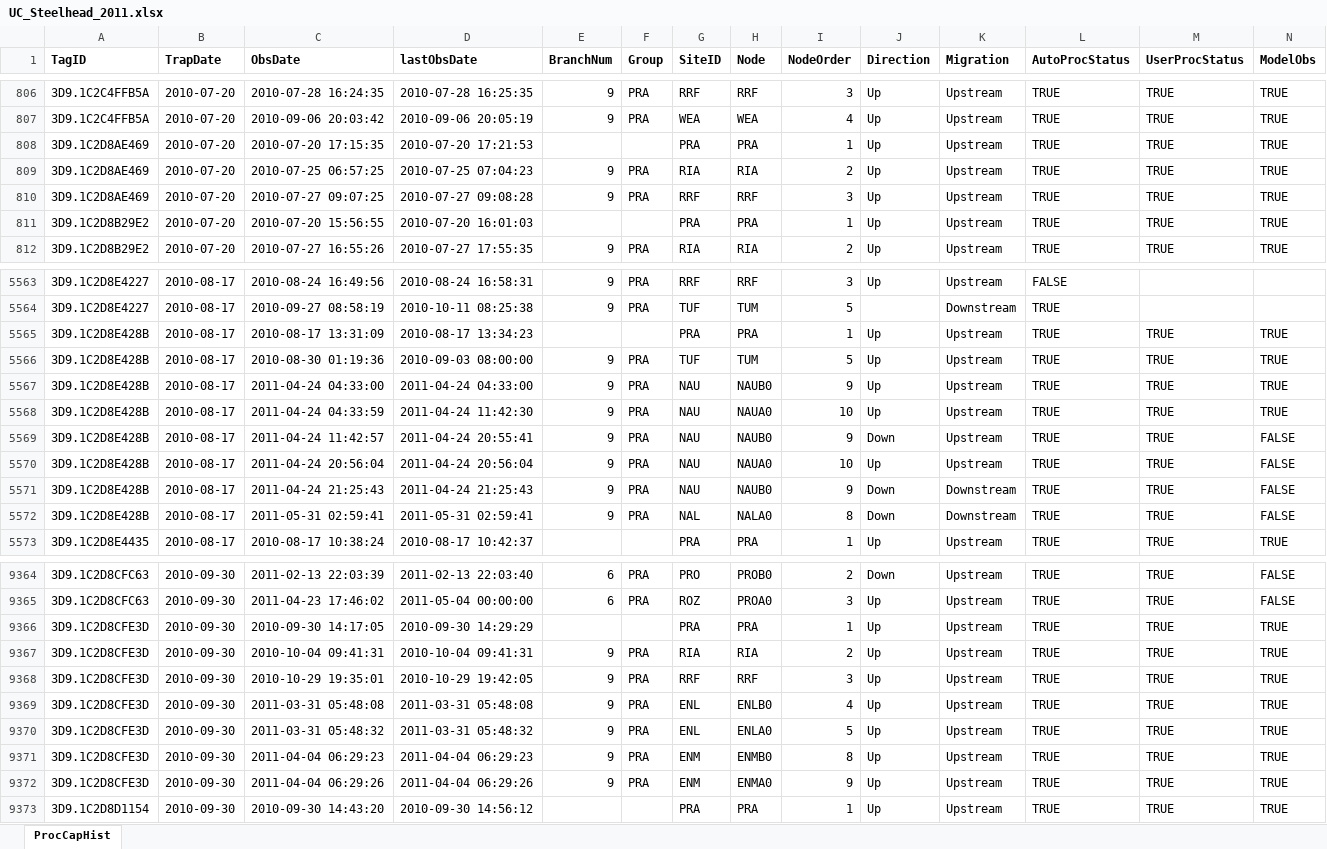
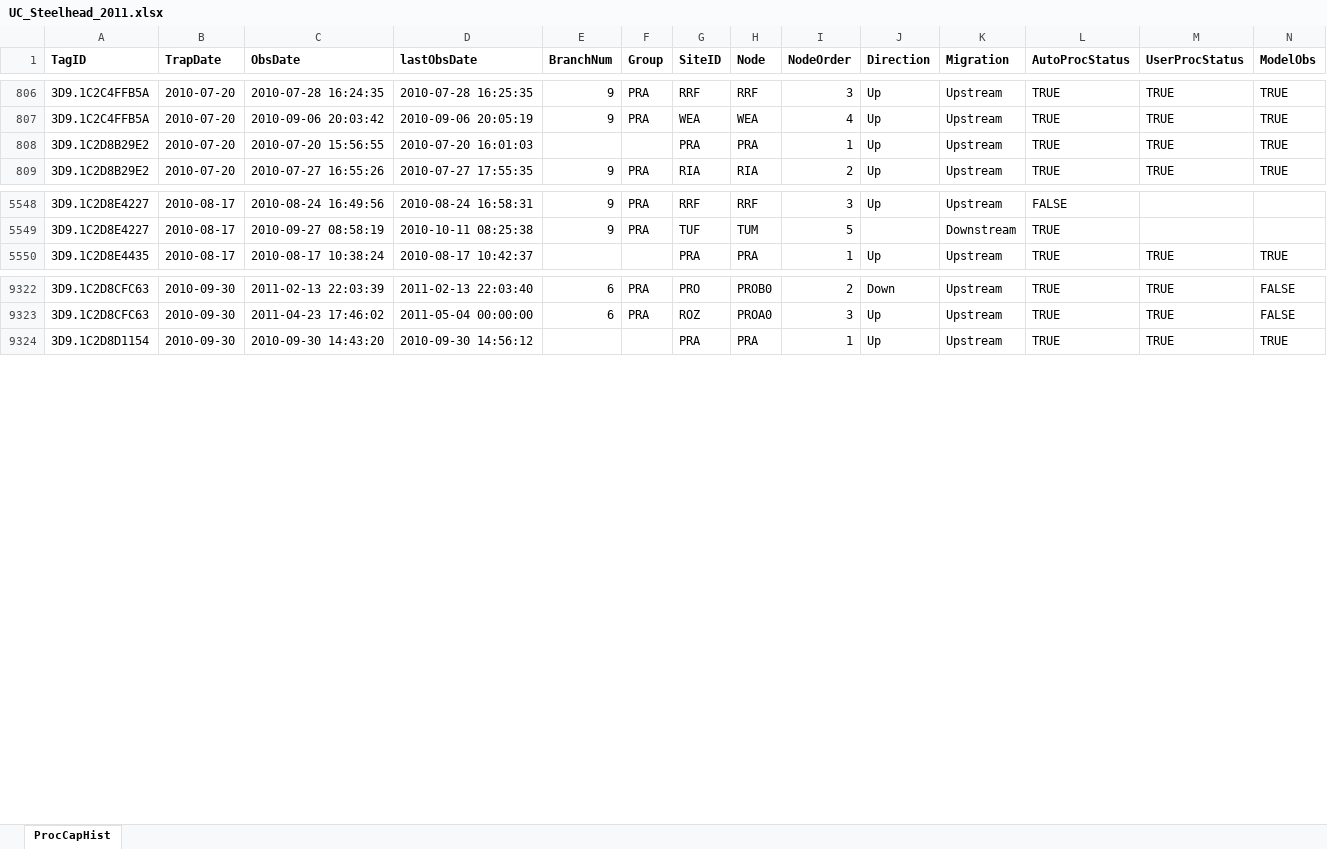
Before and after one commit to fourpeaksenv/DabomPriestRapidsSthd, an Excel workbook: outgoing/PITcleanr/UC_Steelhead_2011.xlsx, sheet ProcCapHist, drawn as a sheet; only a part is shown, gaps mark what is left out; values as stored, in another font and other column widths than the file's, no borders; rows hold the shown columns only; the diff covers the shown part only; the diff names each change by its address in the sheet, - before the commit and + after, or states it on an @@ line.

```diff
--- a/outgoing/PITcleanr/UC_Steelhead_2011.xlsx (sheet ProcCapHist)
+++ b/outgoing/PITcleanr/UC_Steelhead_2011.xlsx (sheet ProcCapHist)
-row 808: 3D9.1C2D8AE469 | 2010-07-20 | 2010-07-20 17:15:35 | 2010-07-20 17:21:53 |  |  | PRA | PRA | 1 | Up | Upstream | TRUE | TRUE | TRUE
-row 809: 3D9.1C2D8AE469 | 2010-07-20 | 2010-07-25 06:57:25 | 2010-07-25 07:04:23 | 9 | PRA | RIA | RIA | 2 | Up | Upstream | TRUE | TRUE | TRUE
-row 810: 3D9.1C2D8AE469 | 2010-07-20 | 2010-07-27 09:07:25 | 2010-07-27 09:08:28 | 9 | PRA | RRF | RRF | 3 | Up | Upstream | TRUE | TRUE | TRUE
-row 5565: 3D9.1C2D8E428B | 2010-08-17 | 2010-08-17 13:31:09 | 2010-08-17 13:34:23 |  |  | PRA | PRA | 1 | Up | Upstream | TRUE | TRUE | TRUE
-row 5566: 3D9.1C2D8E428B | 2010-08-17 | 2010-08-30 01:19:36 | 2010-09-03 08:00:00 | 9 | PRA | TUF | TUM | 5 | Up | Upstream | TRUE | TRUE | TRUE
-row 5567: 3D9.1C2D8E428B | 2010-08-17 | 2011-04-24 04:33:00 | 2011-04-24 04:33:00 | 9 | PRA | NAU | NAUB0 | 9 | Up | Upstream | TRUE | TRUE | TRUE
-row 5568: 3D9.1C2D8E428B | 2010-08-17 | 2011-04-24 04:33:59 | 2011-04-24 11:42:30 | 9 | PRA | NAU | NAUA0 | 10 | Up | Upstream | TRUE | TRUE | TRUE
-row 5569: 3D9.1C2D8E428B | 2010-08-17 | 2011-04-24 11:42:57 | 2011-04-24 20:55:41 | 9 | PRA | NAU | NAUB0 | 9 | Down | Upstream | TRUE | TRUE | FALSE
-row 5570: 3D9.1C2D8E428B | 2010-08-17 | 2011-04-24 20:56:04 | 2011-04-24 20:56:04 | 9 | PRA | NAU | NAUA0 | 10 | Up | Upstream | TRUE | TRUE | FALSE
-row 5571: 3D9.1C2D8E428B | 2010-08-17 | 2011-04-24 21:25:43 | 2011-04-24 21:25:43 | 9 | PRA | NAU | NAUB0 | 9 | Down | Downstream | TRUE | TRUE | FALSE
-row 5572: 3D9.1C2D8E428B | 2010-08-17 | 2011-05-31 02:59:41 | 2011-05-31 02:59:41 | 9 | PRA | NAL | NALA0 | 8 | Down | Downstream | TRUE | TRUE | FALSE
-row 9366: 3D9.1C2D8CFE3D | 2010-09-30 | 2010-09-30 14:17:05 | 2010-09-30 14:29:29 |  |  | PRA | PRA | 1 | Up | Upstream | TRUE | TRUE | TRUE
-row 9367: 3D9.1C2D8CFE3D | 2010-09-30 | 2010-10-04 09:41:31 | 2010-10-04 09:41:31 | 9 | PRA | RIA | RIA | 2 | Up | Upstream | TRUE | TRUE | TRUE
-row 9368: 3D9.1C2D8CFE3D | 2010-09-30 | 2010-10-29 19:35:01 | 2010-10-29 19:42:05 | 9 | PRA | RRF | RRF | 3 | Up | Upstream | TRUE | TRUE | TRUE
-row 9369: 3D9.1C2D8CFE3D | 2010-09-30 | 2011-03-31 05:48:08 | 2011-03-31 05:48:08 | 9 | PRA | ENL | ENLB0 | 4 | Up | Upstream | TRUE | TRUE | TRUE
-row 9370: 3D9.1C2D8CFE3D | 2010-09-30 | 2011-03-31 05:48:32 | 2011-03-31 05:48:32 | 9 | PRA | ENL | ENLA0 | 5 | Up | Upstream | TRUE | TRUE | TRUE
-row 9371: 3D9.1C2D8CFE3D | 2010-09-30 | 2011-04-04 06:29:23 | 2011-04-04 06:29:23 | 9 | PRA | ENM | ENMB0 | 8 | Up | Upstream | TRUE | TRUE | TRUE
-row 9372: 3D9.1C2D8CFE3D | 2010-09-30 | 2011-04-04 06:29:26 | 2011-04-04 06:29:26 | 9 | PRA | ENM | ENMA0 | 9 | Up | Upstream | TRUE | TRUE | TRUE
```
Also changed, not shown: 34 removed rows elsewhere in this sheet, outgoing/PITcleanr/UC_Steelhead_2012.xlsx, outgoing/PITcleanr/UC_Steelhead_2016.xlsx, 17 other files.
